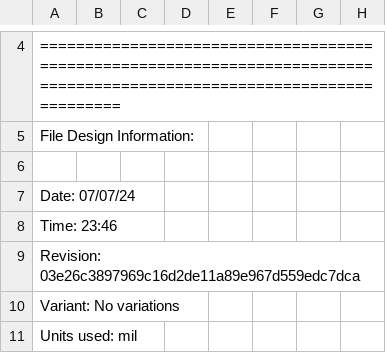
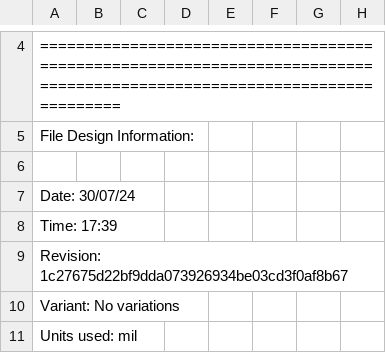
Before and after one commit to RoboticsHardwareSolutions/rcan-usb-hardware, a CSV file: doc/pcb/Pick Place for PCB.csv, drawn as a sheet; only a part is shown, gaps mark what is left out.

```diff
--- a/doc/pcb/Pick Place for PCB.csv
+++ b/doc/pcb/Pick Place for PCB.csv
@@ -6,5 +6,5 @@ File Design Information:
 
-Date:       07/07/24
-Time:       23:46
-Revision:   03e26c3897969c16d2de11a89e967d559edc7dca
+Date:       30/07/24
+Time:       17:39
+Revision:   1c27675d22bf9dda073926934be03cd3f0af8b67
 Variant:    No variations
```
Also changed, not shown: 17 other files.
